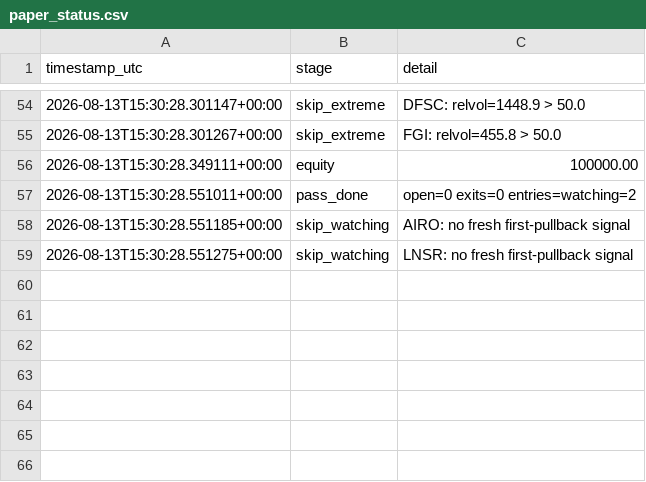
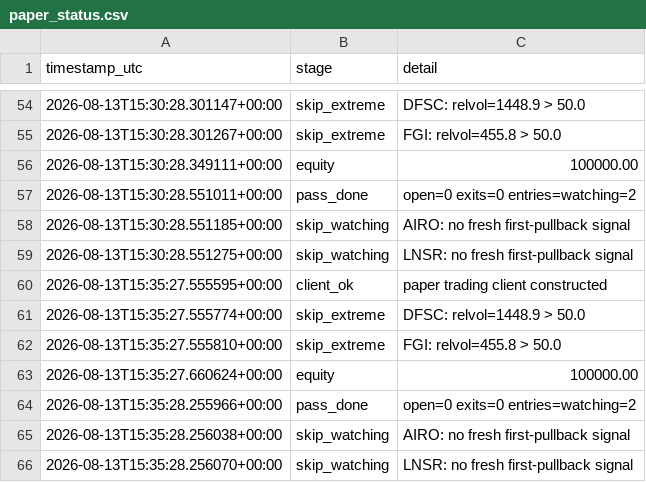
Before and after one commit to 6ixtyn9-sudo/Tempest, a CSV file: localdata/paper_status.csv, drawn as a sheet; only a part is shown, gaps mark what is left out.

```diff
--- a/localdata/paper_status.csv
+++ b/localdata/paper_status.csv
@@ -61 +61,8 @@ timestamp_utc,stage,detail
 2026-08-13T15:30:28.551275+00:00,skip_watching,LNSR: no fresh first-pullback signal
+2026-08-13T15:35:27.555595+00:00,client_ok,paper trading client constructed
+2026-08-13T15:35:27.555774+00:00,skip_extreme,DFSC: relvol=1448.9 > 50.0
+2026-08-13T15:35:27.555810+00:00,skip_extreme,FGI: relvol=455.8 > 50.0
+2026-08-13T15:35:27.660624+00:00,equity,100000.00
+2026-08-13T15:35:28.255966+00:00,pass_done,open=0 exits=0 entries=watching=2
+2026-08-13T15:35:28.256038+00:00,skip_watching,AIRO: no fresh first-pullback signal
+2026-08-13T15:35:28.256070+00:00,skip_watching,LNSR: no fresh first-pullback signal
```
